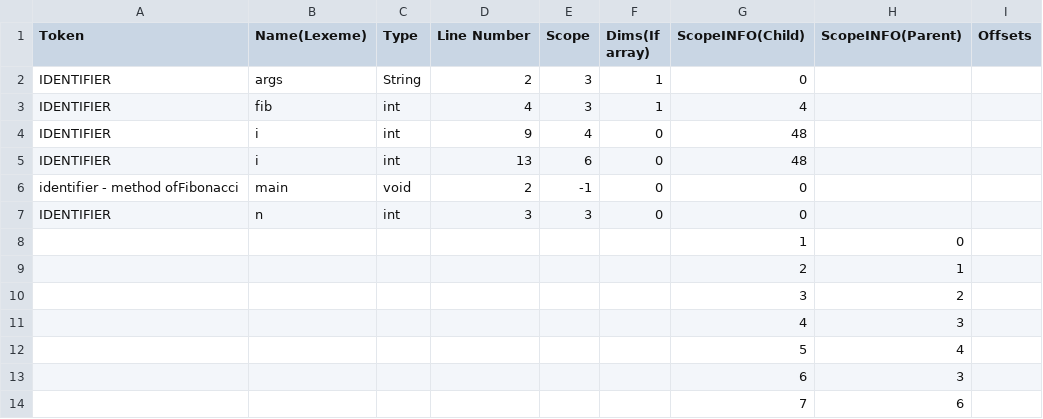
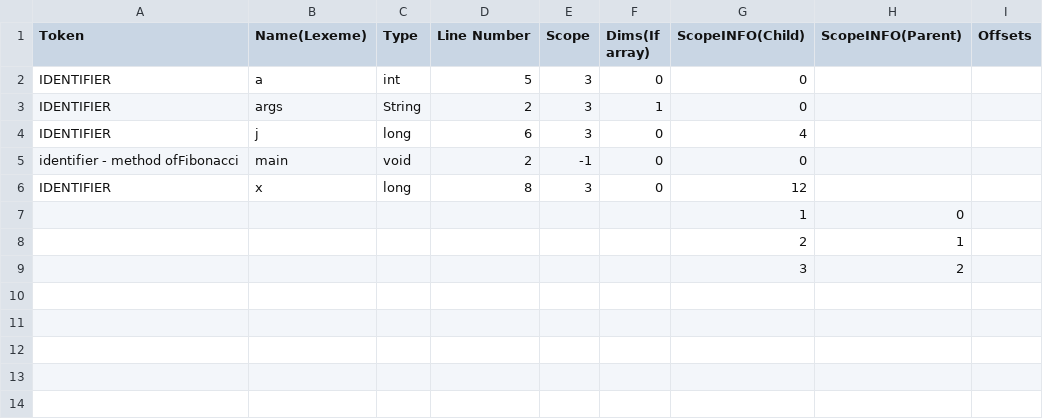
Before and after one commit to Enkryp/CS335, a CSV file: milestone4/outputs/10_symtable.csv, drawn as a sheet.

```diff
--- a/milestone4/outputs/10_symtable.csv
+++ b/milestone4/outputs/10_symtable.csv
@@ -1,8 +1,7 @@
 Token, Name(Lexeme), Type, Line Number, Scope, Dims(If array), ScopeINFO(Child), ScopeINFO(Parent), Offsets
+IDENTIFIER, a, int, 5, 3, 0, 0
 IDENTIFIER, args, String, 2, 3, 1, 0
-IDENTIFIER, fib, int, 4, 3, 1, 4
-IDENTIFIER, i, int, 9, 4, 0, 48
-IDENTIFIER, i, int, 13, 6, 0, 48
+IDENTIFIER, j, long, 6, 3, 0, 4
 identifier - method ofFibonacci, main, void, 2, -1, 0, 0
-IDENTIFIER, n, int, 3, 3, 0, 0
+IDENTIFIER, x, long, 8, 3, 0, 12
 , , , , , , 1, 0,
@@ -10,5 +9 @@ IDENTIFIER, n, int, 3, 3, 0, 0
 , , , , , , 3, 2,
-, , , , , , 4, 3,
-, , , , , , 5, 4,
-, , , , , , 6, 3,
-, , , , , , 7, 6,
```
Also changed, not shown: 15 other files.
